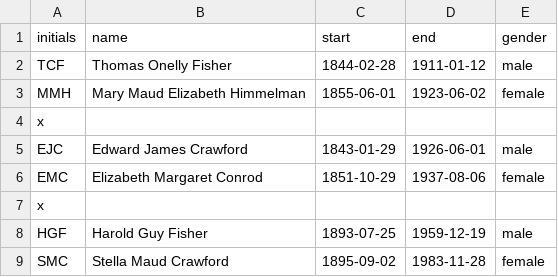
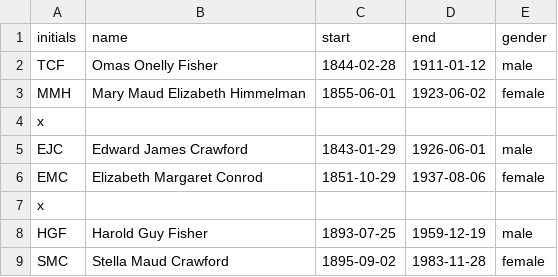
Before and after one commit to paz2210/geneaology, a CSV file: people.csv, drawn as a sheet; only a part is shown.

Commit message:
Update people.csv

```diff
--- a/people.csv
+++ b/people.csv
@@ -1,3 +1,3 @@
 initials,name,start,end,gender
-TCF,Thomas Onelly Fisher,1844-02-28,1911-01-12,male
+TCF,Omas Onelly Fisher,1844-02-28,1911-01-12,male
 MMH,Mary Maud Elizabeth Himmelman,1855-06-01,1923-06-02,female
```
